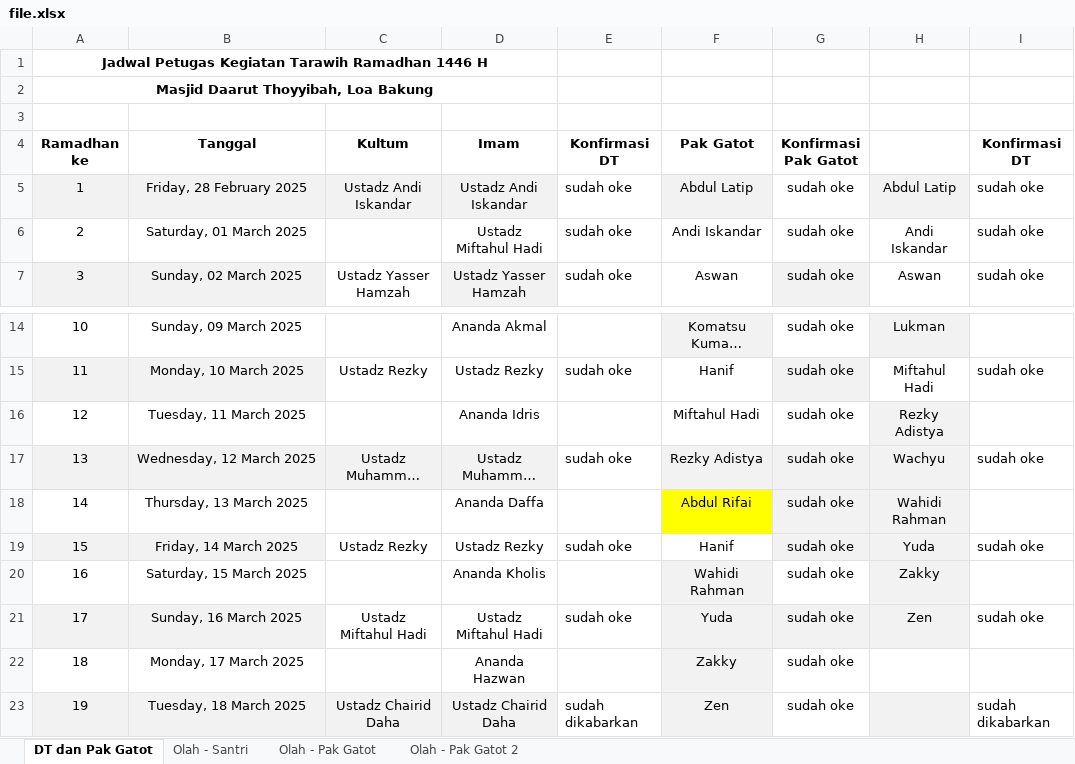
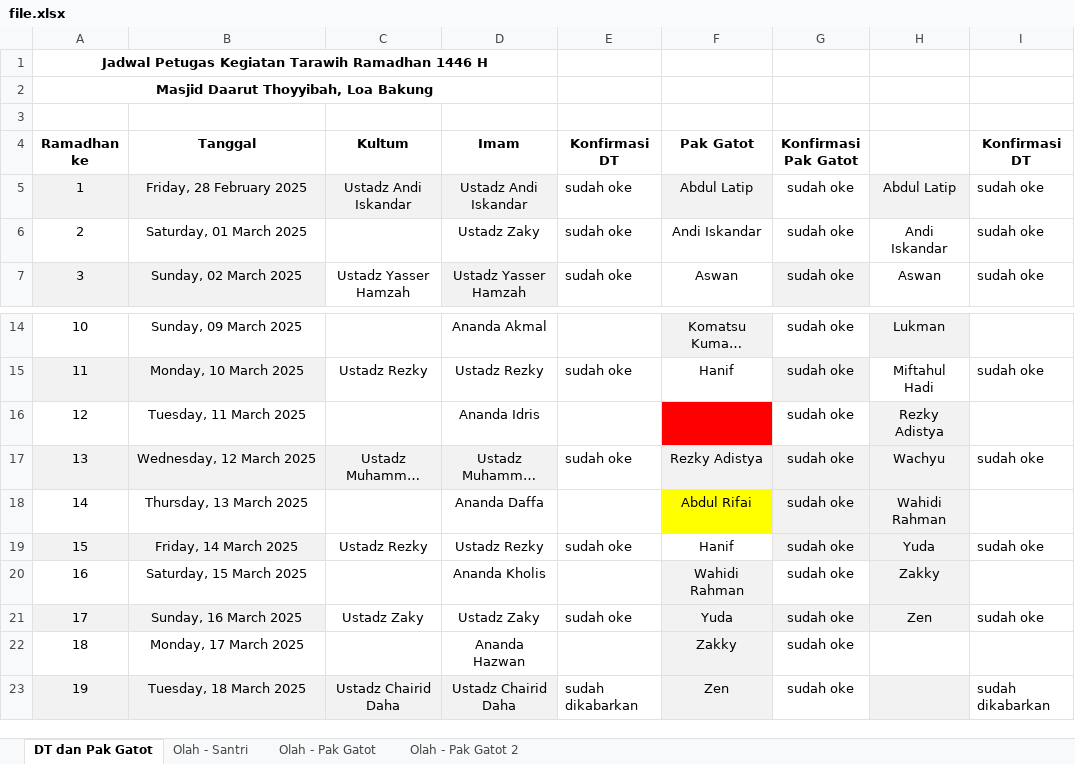
Before and after one commit to mzaini30/jadwal-imam-tarawih, an Excel workbook: file.xlsx, sheet DT dan Pak Gatot, drawn as a sheet; only a part is shown, gaps mark what is left out; long unchanged cells end in …; values as stored, in another font and other column widths than the file's, no borders; the diff names each change by its address in the sheet, - before the commit and + after, or states it on an @@ line.

Commit message:
upload

```diff
--- a/file.xlsx (sheet DT dan Pak Gatot)
+++ b/file.xlsx (sheet DT dan Pak Gatot)
-D6 (Imam): Ustadz Miftahul Hadi
+D6 (Imam): Ustadz Zaky
-F16 (Pak Gatot): Miftahul Hadi
+F16 (Pak Gatot): (empty)
-F16 fill: none
+F16 fill: #FF0000
-C21 (Kultum): Ustadz Miftahul Hadi
+C21 (Kultum): Ustadz Zaky
-D21 (Imam): Ustadz Miftahul Hadi
+D21 (Imam): Ustadz Zaky
```
